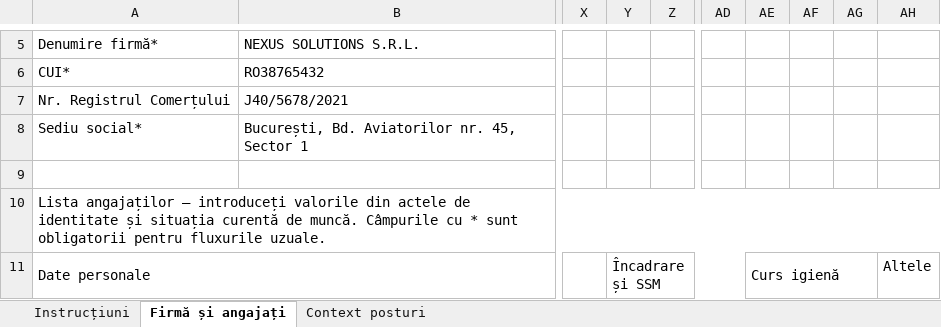
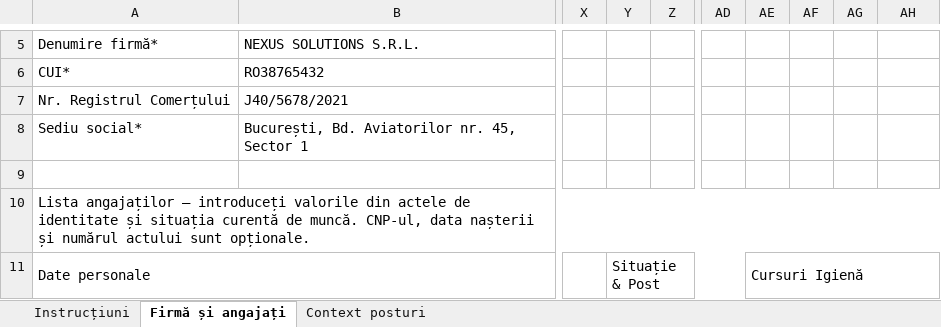
Before and after one commit to davidalexandru23/aplicatie_sm, an Excel workbook: outputs/ssm-client-template/Model_date_client_SSM_3_angajati.xlsx, sheet Firmă și angajați, drawn as a sheet; only a part is shown, gaps mark what is left out; values as stored, in another font and other column widths than the file's, no cell formats; removed rows and columns are numbered as before the commit, all else as after; the diff covers the shown part only; the diff names each change by its address in the sheet, - before the commit and + after, or states it on an @@ line.

```diff
--- a/outputs/ssm-client-template/Model_date_client_SSM_3_angajati.xlsx (sheet Firmă și angajați)
+++ b/outputs/ssm-client-template/Model_date_client_SSM_3_angajati.xlsx (sheet Firmă și angajați)
-A10: …de muncă. Câmpurile cu * sunt obligatorii pentru fluxurile uzuale.
+A10: …de muncă. CNP-ul, data nașterii și numărul actului sunt opționale.
-Y11: Încadrare și SSM
+Y11: Situație & Post
-AE11: Curs igienă
+AE11: Cursuri Igienă
-AE11:AG11 merged
+AE11:AH11 merged
-AH11: Altele
+AH11: (empty)
```
Also changed, not shown: 2 added rows, 2 removed rows and 40 edited cells elsewhere in this sheet, sheet Context posturi, sheet Instrucțiuni, cell formats, Test_Client_3_Angajati.xlsx, outputs/ssm-client-template/Model_date_client_SSM.xlsx, 10 other files.
